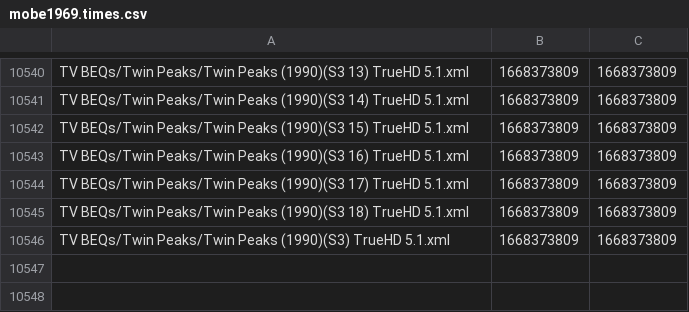
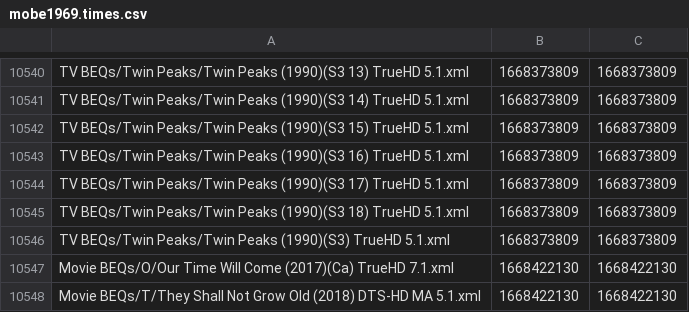
Before and after one commit to 3ll3d00d/beqcatalogue, a CSV file: mobe1969.times.csv, drawn as a sheet; only a part is shown, gaps mark what is left out.

```diff
--- a/mobe1969.times.csv
+++ b/mobe1969.times.csv
@@ -10546 +10546,3 @@ TV BEQs/Twin Peaks/Twin Peaks (1990)(S3 18) TrueHD 5.1.xml,1668373809,1668373809
 TV BEQs/Twin Peaks/Twin Peaks (1990)(S3) TrueHD 5.1.xml,1668373809,1668373809
+Movie BEQs/O/Our Time Will Come (2017)(Ca) TrueHD 7.1.xml,1668422130,1668422130
+Movie BEQs/T/They Shall Not Grow Old (2018) DTS-HD MA 5.1.xml,1668422130,1668422130
```
Also changed, not shown: 7 other files.
